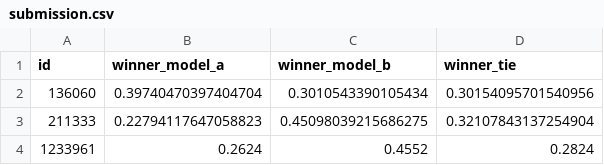
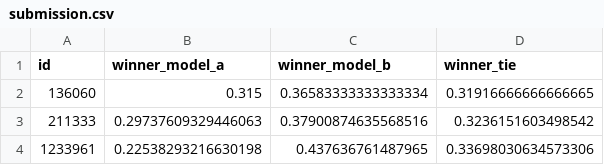
Before and after one commit to ZeroByte57/LLM-Classfication-Finetuning, a CSV file: submission.csv, drawn as a sheet.

Commit message:
Ran Nan value checks on submission file.

```diff
--- a/submission.csv
+++ b/submission.csv
@@ -1,4 +1,4 @@
 id,winner_model_a,winner_model_b,winner_tie
-136060,0.39740470397404704,0.3010543390105434,0.30154095701540956
-211333,0.22794117647058823,0.45098039215686275,0.32107843137254904
-1233961,0.2624,0.4552,0.2824
+136060,0.315,0.36583333333333334,0.31916666666666665
+211333,0.29737609329446063,0.37900874635568516,0.3236151603498542
+1233961,0.22538293216630198,0.437636761487965,0.33698030634573306
```
Also changed, not shown: 1 other file.
